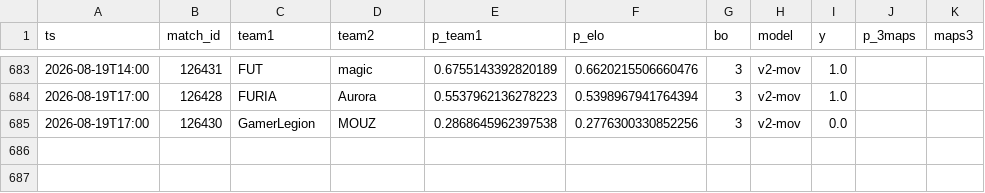
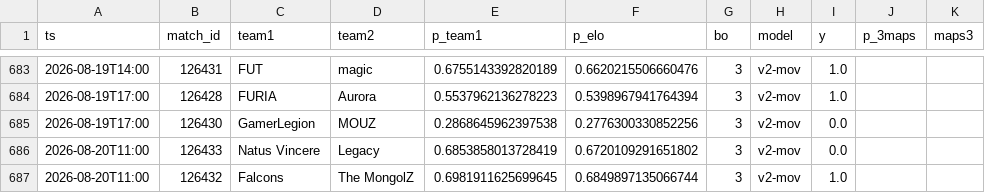
Before and after one commit to azcal/mbm-cs2, a CSV file: logs/graded.csv, drawn as a sheet; only a part is shown, gaps mark what is left out.

```diff
--- a/logs/graded.csv
+++ b/logs/graded.csv
@@ -685 +685,3 @@ ts,match_id,team1,team2,p_team1,p_elo,bo,model,y,p_3maps,maps3
 2026-08-19T17:00,126430,GamerLegion,MOUZ,0.2868645962397538,0.2776300330852256,3,v2-mov,0.0,,
+2026-08-20T11:00,126433,Natus Vincere,Legacy,0.6853858013728419,0.6720109291651802,3,v2-mov,0.0,,
+2026-08-20T11:00,126432,Falcons,The MongolZ,0.6981911625699645,0.6849897135066744,3,v2-mov,1.0,,
```
Also changed, not shown: data/matches.csv, logs/predictions.csv, 3 other files.
